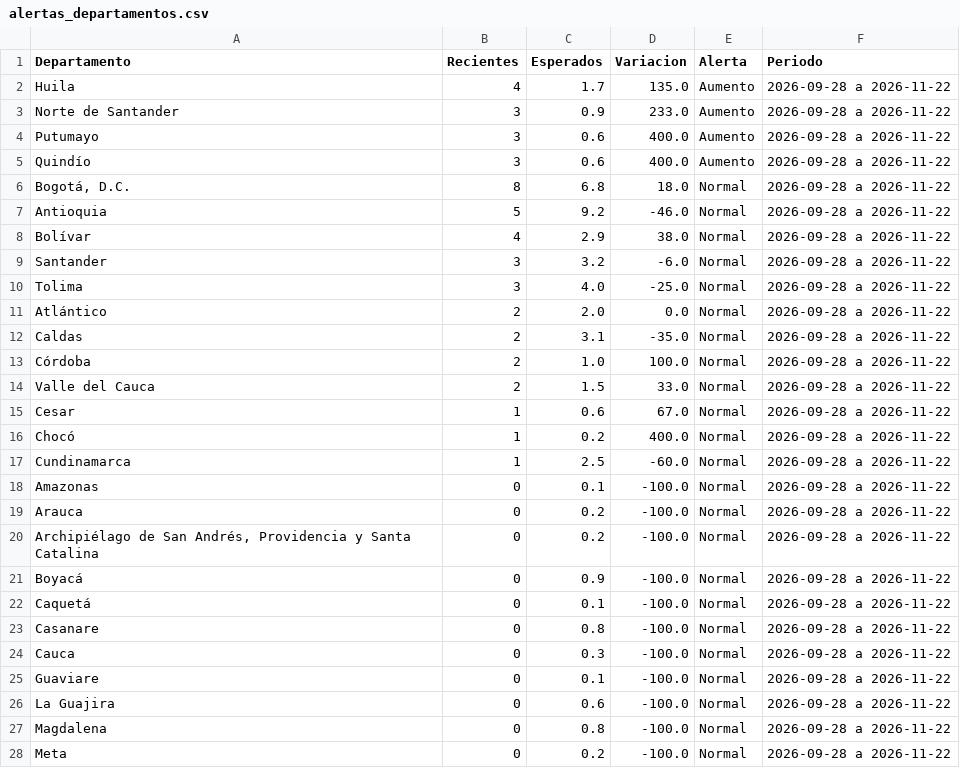
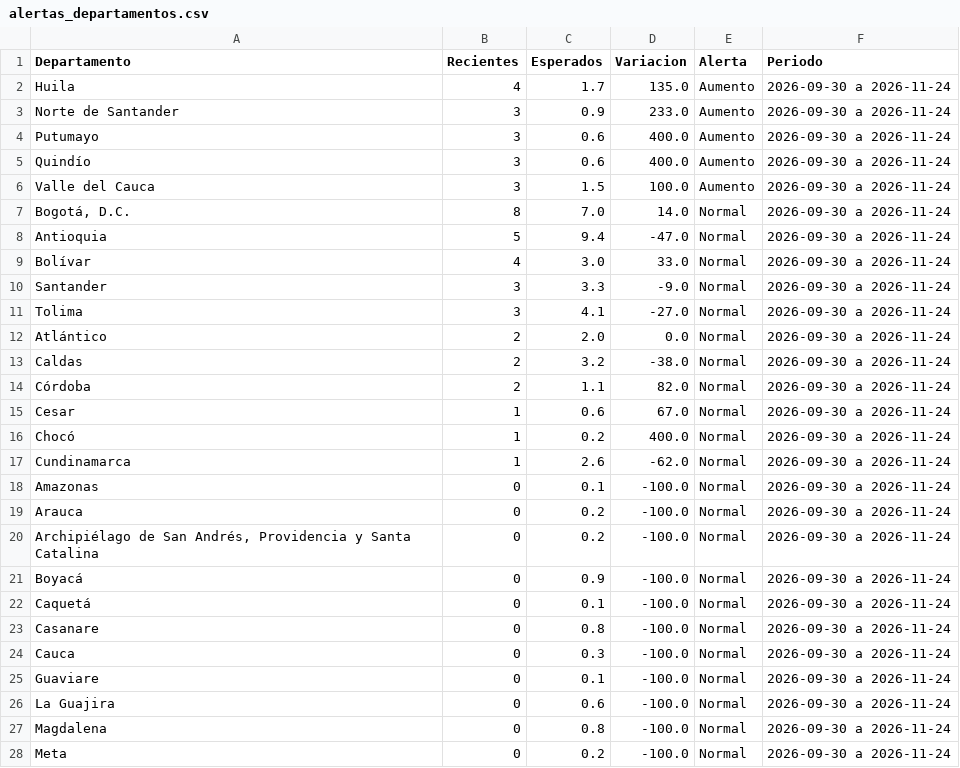
Before and after one commit to ICBF-Analitica/Monitoreo_de_medios, a CSV file: Data/hechos/alertas_departamentos.csv, drawn as a sheet; only a part is shown; the diff covers the shown part only.

```diff
--- a/Data/hechos/alertas_departamentos.csv
+++ b/Data/hechos/alertas_departamentos.csv
@@ -1,28 +1,28 @@
 Departamento,Recientes,Esperados,Variacion,Alerta,Periodo
-Huila,4,1.7,135.0,Aumento,2026-09-28 a 2026-11-22
-Norte de Santander,3,0.9,233.0,Aumento,2026-09-28 a 2026-11-22
-Putumayo,3,0.6,400.0,Aumento,2026-09-28 a 2026-11-22
-Quindío,3,0.6,400.0,Aumento,2026-09-28 a 2026-11-22
-"Bogotá, D.C.",8,6.8,18.0,Normal,2026-09-28 a 2026-11-22
-Antioquia,5,9.2,-46.0,Normal,2026-09-28 a 2026-11-22
-Bolívar,4,2.9,38.0,Normal,2026-09-28 a 2026-11-22
-Santander,3,3.2,-6.0,Normal,2026-09-28 a 2026-11-22
-Tolima,3,4.0,-25.0,Normal,2026-09-28 a 2026-11-22
-Atlántico,2,2.0,0.0,Normal,2026-09-28 a 2026-11-22
-Caldas,2,3.1,-35.0,Normal,2026-09-28 a 2026-11-22
-Córdoba,2,1.0,100.0,Normal,2026-09-28 a 2026-11-22
-Valle del Cauca,2,1.5,33.0,Normal,2026-09-28 a 2026-11-22
-Cesar,1,0.6,67.0,Normal,2026-09-28 a 2026-11-22
-Chocó,1,0.2,400.0,Normal,2026-09-28 a 2026-11-22
-Cundinamarca,1,2.5,-60.0,Normal,2026-09-28 a 2026-11-22
-Amazonas,0,0.1,-100.0,Normal,2026-09-28 a 2026-11-22
-Arauca,0,0.2,-100.0,Normal,2026-09-28 a 2026-11-22
-"Archipiélago de San Andrés, Providencia y Santa Catalina",0,0.2,-100.0,Normal,2026-09-28 a 2026-11-22
-Boyacá,0,0.9,-100.0,Normal,2026-09-28 a 2026-11-22
-Caquetá,0,0.1,-100.0,Normal,2026-09-28 a 2026-11-22
-Casanare,0,0.8,-100.0,Normal,2026-09-28 a 2026-11-22
-Cauca,0,0.3,-100.0,Normal,2026-09-28 a 2026-11-22
-Guaviare,0,0.1,-100.0,Normal,2026-09-28 a 2026-11-22
-La Guajira,0,0.6,-100.0,Normal,2026-09-28 a 2026-11-22
-Magdalena,0,0.8,-100.0,Normal,2026-09-28 a 2026-11-22
-Meta,0,0.2,-100.0,Normal,2026-09-28 a 2026-11-22
+Huila,4,1.7,135.0,Aumento,2026-09-30 a 2026-11-24
+Norte de Santander,3,0.9,233.0,Aumento,2026-09-30 a 2026-11-24
+Putumayo,3,0.6,400.0,Aumento,2026-09-30 a 2026-11-24
+Quindío,3,0.6,400.0,Aumento,2026-09-30 a 2026-11-24
+Valle del Cauca,3,1.5,100.0,Aumento,2026-09-30 a 2026-11-24
+"Bogotá, D.C.",8,7.0,14.0,Normal,2026-09-30 a 2026-11-24
+Antioquia,5,9.4,-47.0,Normal,2026-09-30 a 2026-11-24
+Bolívar,4,3.0,33.0,Normal,2026-09-30 a 2026-11-24
+Santander,3,3.3,-9.0,Normal,2026-09-30 a 2026-11-24
+Tolima,3,4.1,-27.0,Normal,2026-09-30 a 2026-11-24
+Atlántico,2,2.0,0.0,Normal,2026-09-30 a 2026-11-24
+Caldas,2,3.2,-38.0,Normal,2026-09-30 a 2026-11-24
+Córdoba,2,1.1,82.0,Normal,2026-09-30 a 2026-11-24
+Cesar,1,0.6,67.0,Normal,2026-09-30 a 2026-11-24
+Chocó,1,0.2,400.0,Normal,2026-09-30 a 2026-11-24
+Cundinamarca,1,2.6,-62.0,Normal,2026-09-30 a 2026-11-24
+Amazonas,0,0.1,-100.0,Normal,2026-09-30 a 2026-11-24
+Arauca,0,0.2,-100.0,Normal,2026-09-30 a 2026-11-24
+"Archipiélago de San Andrés, Providencia y Santa Catalina",0,0.2,-100.0,Normal,2026-09-30 a 2026-11-24
+Boyacá,0,0.9,-100.0,Normal,2026-09-30 a 2026-11-24
+Caquetá,0,0.1,-100.0,Normal,2026-09-30 a 2026-11-24
+Casanare,0,0.8,-100.0,Normal,2026-09-30 a 2026-11-24
+Cauca,0,0.3,-100.0,Normal,2026-09-30 a 2026-11-24
+Guaviare,0,0.1,-100.0,Normal,2026-09-30 a 2026-11-24
+La Guajira,0,0.6,-100.0,Normal,2026-09-30 a 2026-11-24
+Magdalena,0,0.8,-100.0,Normal,2026-09-30 a 2026-11-24
+Meta,0,0.2,-100.0,Normal,2026-09-30 a 2026-11-24
```
Also changed, not shown: 4 edited cells elsewhere in this file, 4 other files.
